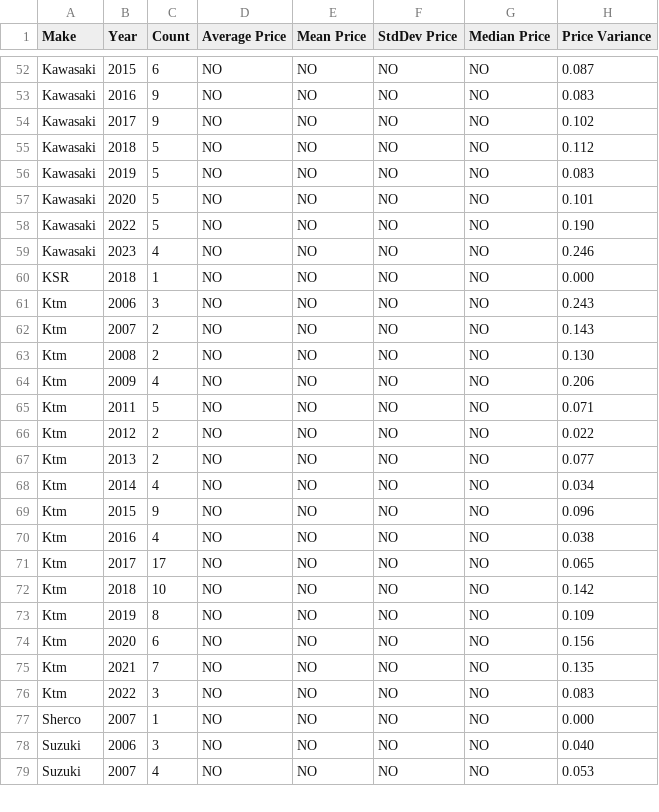
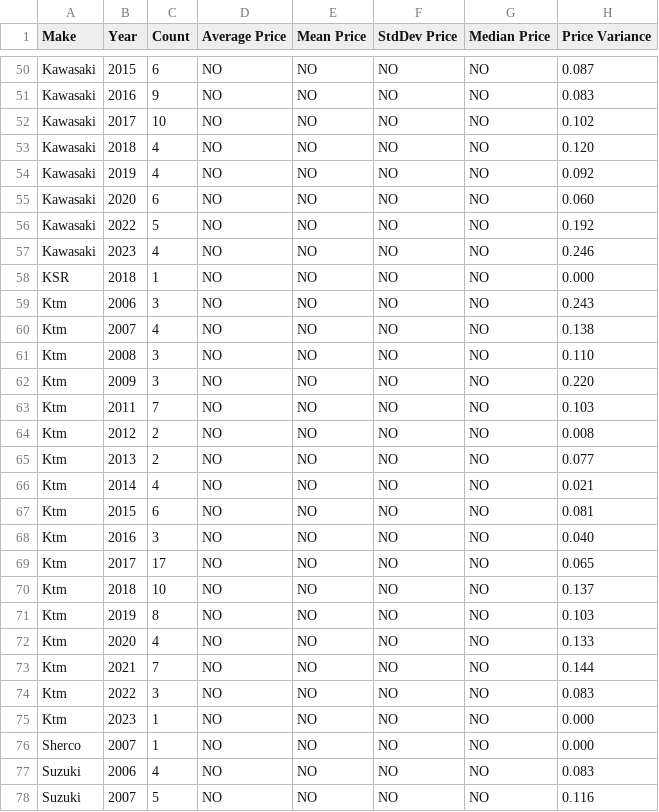
Before and after one commit to Vladislav-Tsekov/WebScraperV1, a CSV file: BaseScraper/Output/AvgPriceMotocross.csv, drawn as a sheet; only a part is shown, gaps mark what is left out; the diff covers the shown part only.

```diff
--- a/BaseScraper/Output/AvgPriceMotocross.csv
+++ b/BaseScraper/Output/AvgPriceMotocross.csv
@@ -53,7 +51,7 @@ Kawasaki, 2015, 6, NO, NO, NO, NO, 0.087
 Kawasaki, 2016, 9, NO, NO, NO, NO, 0.083
-Kawasaki, 2017, 9, NO, NO, NO, NO, 0.102
-Kawasaki, 2018, 5, NO, NO, NO, NO, 0.112
-Kawasaki, 2019, 5, NO, NO, NO, NO, 0.083
-Kawasaki, 2020, 5, NO, NO, NO, NO, 0.101
-Kawasaki, 2022, 5, NO, NO, NO, NO, 0.190
+Kawasaki, 2017, 10, NO, NO, NO, NO, 0.102
+Kawasaki, 2018, 4, NO, NO, NO, NO, 0.120
+Kawasaki, 2019, 4, NO, NO, NO, NO, 0.092
+Kawasaki, 2020, 6, NO, NO, NO, NO, 0.060
+Kawasaki, 2022, 5, NO, NO, NO, NO, 0.192
 Kawasaki, 2023, 4, NO, NO, NO, NO, 0.246
@@ -61,19 +59,20 @@ KSR, 2018, 1, NO, NO, NO, NO, 0.000
 Ktm, 2006, 3, NO, NO, NO, NO, 0.243
-Ktm, 2007, 2, NO, NO, NO, NO, 0.143
-Ktm, 2008, 2, NO, NO, NO, NO, 0.130
-Ktm, 2009, 4, NO, NO, NO, NO, 0.206
-Ktm, 2011, 5, NO, NO, NO, NO, 0.071
-Ktm, 2012, 2, NO, NO, NO, NO, 0.022
+Ktm, 2007, 4, NO, NO, NO, NO, 0.138
+Ktm, 2008, 3, NO, NO, NO, NO, 0.110
+Ktm, 2009, 3, NO, NO, NO, NO, 0.220
+Ktm, 2011, 7, NO, NO, NO, NO, 0.103
+Ktm, 2012, 2, NO, NO, NO, NO, 0.008
 Ktm, 2013, 2, NO, NO, NO, NO, 0.077
-Ktm, 2014, 4, NO, NO, NO, NO, 0.034
-Ktm, 2015, 9, NO, NO, NO, NO, 0.096
-Ktm, 2016, 4, NO, NO, NO, NO, 0.038
+Ktm, 2014, 4, NO, NO, NO, NO, 0.021
+Ktm, 2015, 6, NO, NO, NO, NO, 0.081
+Ktm, 2016, 3, NO, NO, NO, NO, 0.040
 Ktm, 2017, 17, NO, NO, NO, NO, 0.065
-Ktm, 2018, 10, NO, NO, NO, NO, 0.142
-Ktm, 2019, 8, NO, NO, NO, NO, 0.109
-Ktm, 2020, 6, NO, NO, NO, NO, 0.156
-Ktm, 2021, 7, NO, NO, NO, NO, 0.135
+Ktm, 2018, 10, NO, NO, NO, NO, 0.137
+Ktm, 2019, 8, NO, NO, NO, NO, 0.103
+Ktm, 2020, 4, NO, NO, NO, NO, 0.133
+Ktm, 2021, 7, NO, NO, NO, NO, 0.144
 Ktm, 2022, 3, NO, NO, NO, NO, 0.083
+Ktm, 2023, 1, NO, NO, NO, NO, 0.000
 Sherco, 2007, 1, NO, NO, NO, NO, 0.000
-Suzuki, 2006, 3, NO, NO, NO, NO, 0.040
-Suzuki, 2007, 4, NO, NO, NO, NO, 0.053
+Suzuki, 2006, 4, NO, NO, NO, NO, 0.083
+Suzuki, 2007, 5, NO, NO, NO, NO, 0.116
```
Also changed, not shown: 4 removed rows and 58 edited cells elsewhere in this file, BaseScraper/Output/AllMotocrossLinks.csv, BaseScraper/Output/MarketOutliers.csv, 15 other files.
